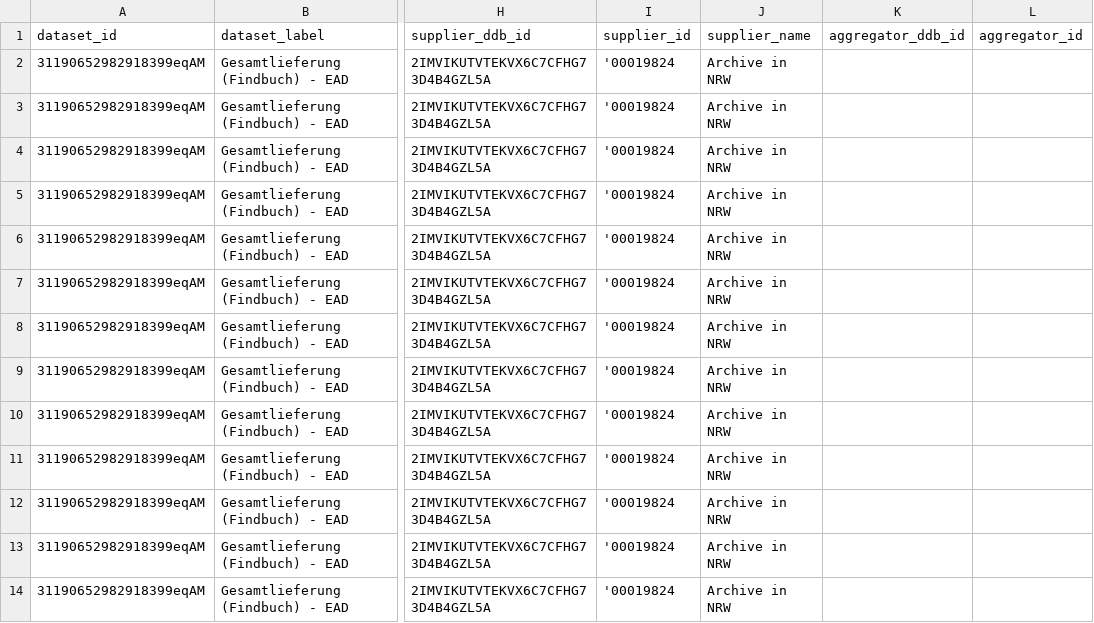
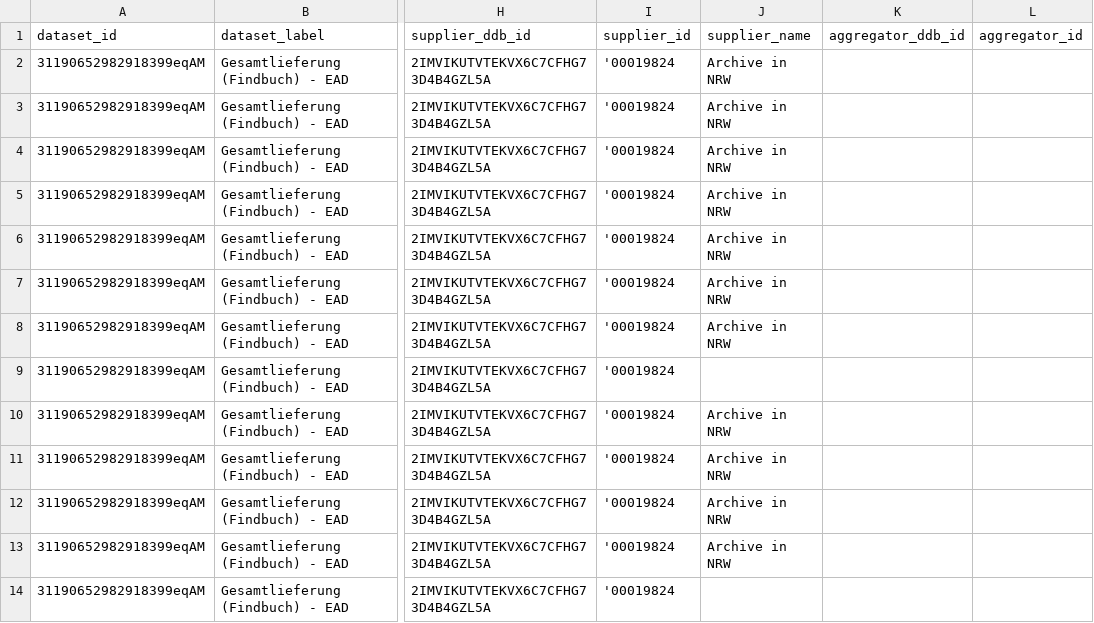
Before and after one commit to Deutsche-Digitale-Bibliothek/ddblabs-ddbtools-statistic, a CSV file: ddb-dataset-provider.csv, drawn as a sheet; only a part is shown, gaps mark what is left out; the diff covers the shown part only; the diff names each change by its address in the sheet, - before the commit and + after, or states it on an @@ line.

```diff
--- a/ddb-dataset-provider.csv
+++ b/ddb-dataset-provider.csv
-J9 (supplier_name): Archive in NRW
+J9 (supplier_name): (empty)
-J14 (supplier_name): Archive in NRW
+J14 (supplier_name): (empty)
```
Also changed, not shown: 2 removed rows and 44 edited cells elsewhere in this file.
